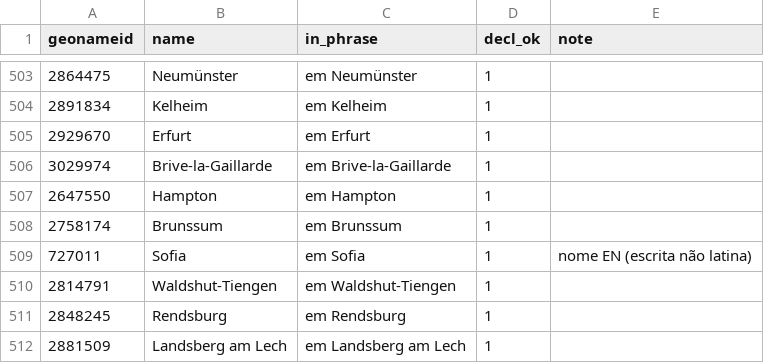
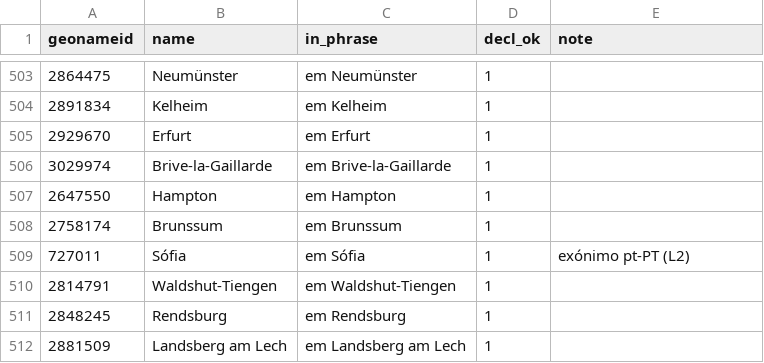
Before and after one commit to hemptoon/blokvolt-rs, a CSV file: content/world/i18n/pt/cities.csv, drawn as a sheet; only a part is shown, gaps mark what is left out.

```diff
--- a/content/world/i18n/pt/cities.csv
+++ b/content/world/i18n/pt/cities.csv
@@ -508,3 +508,3 @@ geonameid,name,in_phrase,decl_ok,note
 2758174,Brunssum,em Brunssum,1,
-727011,Sofia,em Sofia,1,nome EN (escrita não latina)
+727011,Sófia,em Sófia,1,exónimo pt-PT (L2)
 2814791,Waldshut-Tiengen,em Waldshut-Tiengen,1,
```
Also changed, not shown: 9 other files.
